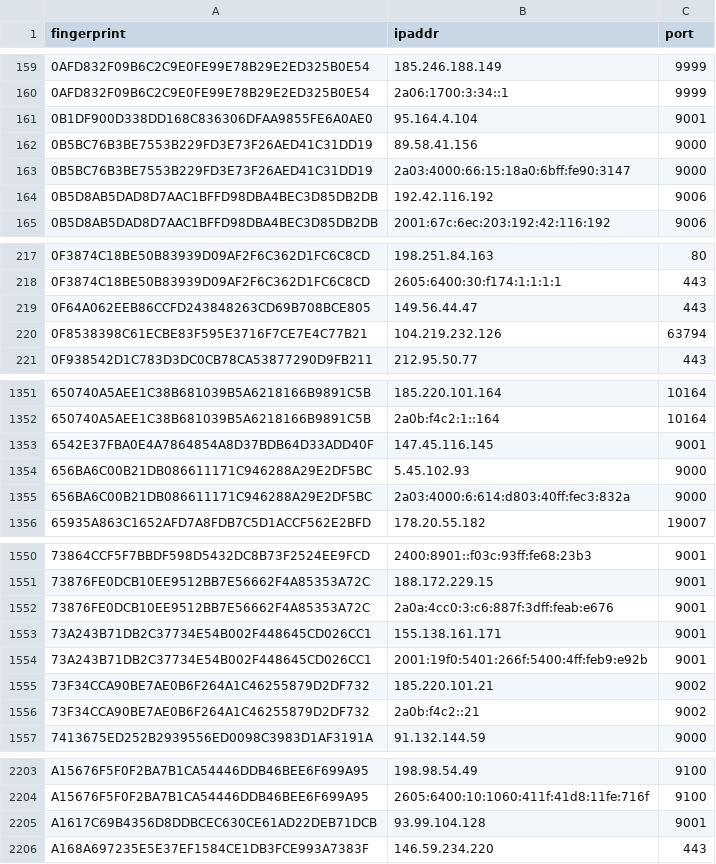
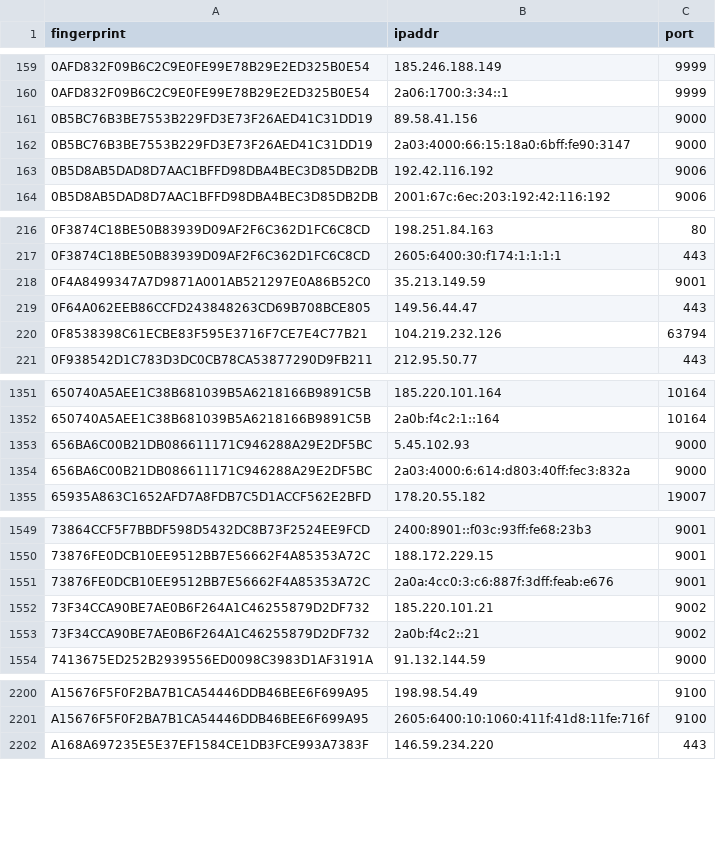
Before and after one commit to alireza-rezaee/tor-nodes, a CSV file: latest.exits.csv, drawn as a sheet; only a part is shown, gaps mark what is left out; the diff covers the shown part only.

```diff
--- a/latest.exits.csv
+++ b/latest.exits.csv
@@ -160,3 +160,2 @@ fingerprint, ipaddr, port
 0AFD832F09B6C2C9E0FE99E78B29E2ED325B0E54, 2a06:1700:3:34::1, 9999
-0B1DF900D338DD168C836306DFAA9855FE6A0AE0, 95.164.4.104, 9001
 0B5BC76B3BE7553B229FD3E73F26AED41C31DD19, 89.58.41.156, 9000
@@ -218,2 +217,3 @@ fingerprint, ipaddr, port
 0F3874C18BE50B83939D09AF2F6C362D1FC6C8CD, 2605:6400:30:f174:1:1:1:1, 443
+0F4A8499347A7D9871A001AB521297E0A86B52C0, 35.213.149.59, 9001
 0F64A062EEB86CCFD243848263CD69B708BCE805, 149.56.44.47, 443
@@ -1352,3 +1352,2 @@ fingerprint, ipaddr, port
 650740A5AEE1C38B681039B5A6218166B9891C5B, 2a0b:f4c2:1::164, 10164
-6542E37FBA0E4A7864854A8D37BDB64D33ADD40F, 147.45.116.145, 9001
 656BA6C00B21DB086611171C946288A29E2DF5BC, 5.45.102.93, 9000
@@ -1552,4 +1551,2 @@ fingerprint, ipaddr, port
 73876FE0DCB10EE9512BB7E56662F4A85353A72C, 2a0a:4cc0:3:c6:887f:3dff:feab:e676, 9001
-73A243B71DB2C37734E54B002F448645CD026CC1, 155.138.161.171, 9001
-73A243B71DB2C37734E54B002F448645CD026CC1, 2001:19f0:5401:266f:5400:4ff:feb9:e92b, 9001
 73F34CCA90BE7AE0B6F264A1C46255879D2DF732, 185.220.101.21, 9002
@@ -2204,3 +2201,2 @@ A15676F5F0F2BA7B1CA54446DDB46BEE6F699A95, 198.98.54.49, 9100
 A15676F5F0F2BA7B1CA54446DDB46BEE6F699A95, 2605:6400:10:1060:411f:41d8:11fe:716f, 9100
-A1617C69B4356D8DDBCEC630CE61AD22DEB71DCB, 93.99.104.128, 9001
 A168A697235E5E37EF1584CE1DB3FCE993A7383F, 146.59.234.220, 443
```
Also changed, not shown: 1 added row, 1 removed row and 2 edited cells elsewhere in this file, latest.all.csv, latest.guards.csv.
